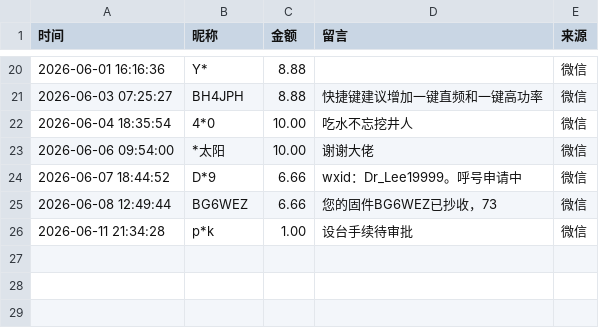
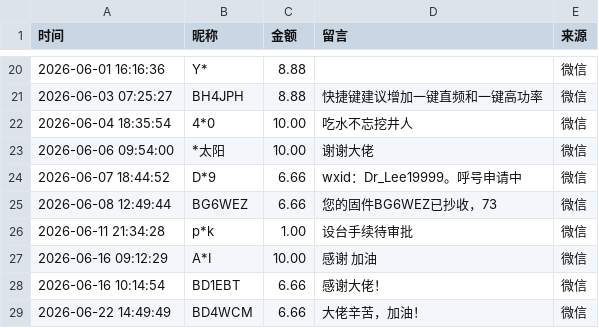
Before and after one commit to EthanYan6/Dondji, a CSV file: docs/data/donations.csv, drawn as a sheet; only a part is shown, gaps mark what is left out; the diff names each change by its address in the sheet, - before the commit and + after, or states it on an @@ line.

Commit message:
更新打赏榜单

```diff
--- a/docs/data/donations.csv
+++ b/docs/data/donations.csv
+row 27: 2026-06-16 09:12:29 | A*I | 10.00 | 感谢 加油 | 微信
+row 28: 2026-06-16 10:14:54 | BD1EBT | 6.66 | 感谢大佬！ | 微信
+row 29: 2026-06-22 14:49:49 | BD4WCM | 6.66 | 大佬辛苦，加油！ | 微信
```
